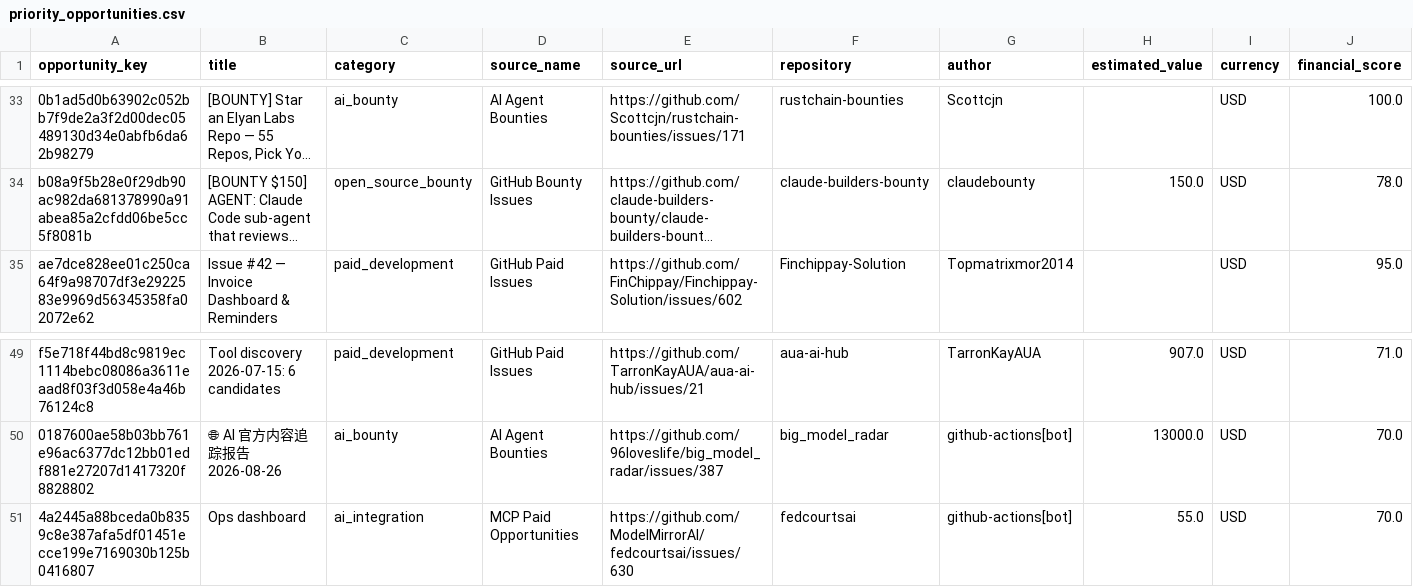
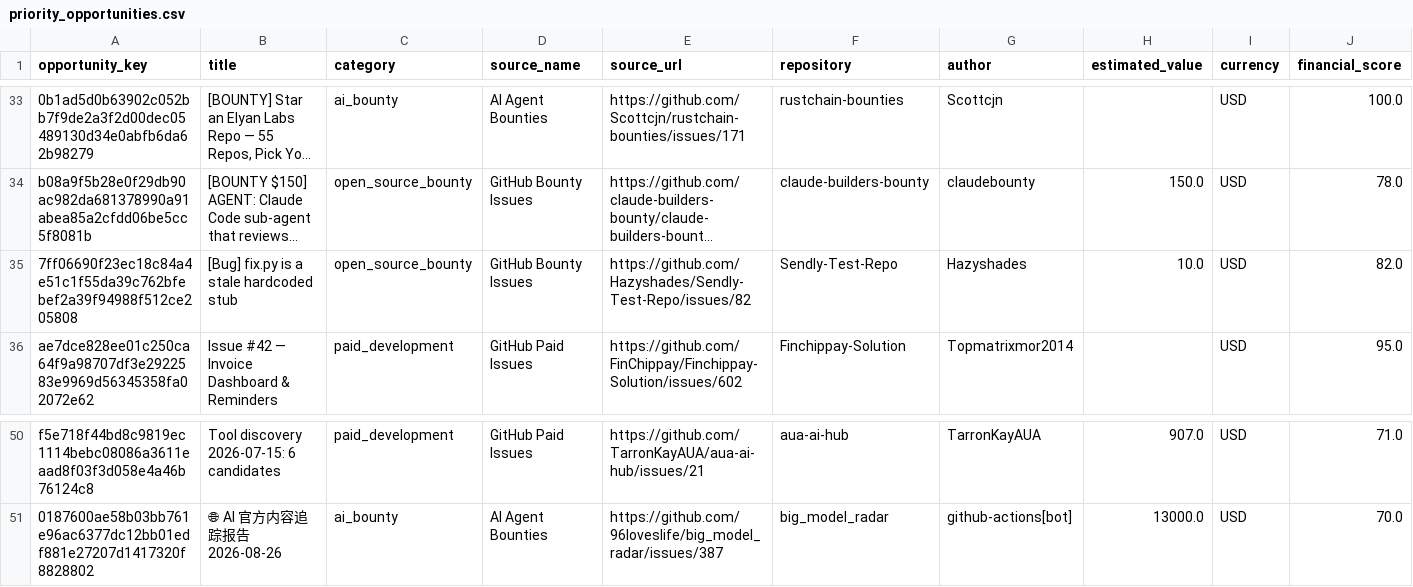
Before and after one commit to ainetwork-global/AI-Network-Lab-Brain, a CSV file: 01_GLOBAL_REVENUE_BRAIN/04_OPPORTUNITIES/priority_opportunities.csv, drawn as a sheet; only a part is shown, gaps mark what is left out; long unchanged cells end in …; removed rows and columns are numbered as before the commit, all else as after; rows hold the shown columns only; the diff names each change by its address in the sheet, - before the commit and + after, or states it on an @@ line.

```diff
--- a/01_GLOBAL_REVENUE_BRAIN/04_OPPORTUNITIES/priority_opportunities.csv
+++ b/01_GLOBAL_REVENUE_BRAIN/04_OPPORTUNITIES/priority_opportunities.csv
+row 35: 7ff06690f23ec18c84a4e51c1f55da39c762bfebef2a39f94988f512ce205808 | [Bug] fix.py is a stale hardcoded stub | open_source_bounty | GitHub Bounty Issues | https://github.com/Hazyshades/Sendly-Test-Repo/issues/82 | Sendly-Test-Repo | Hazyshades | 10.0 | USD | 82.0
-row 51: 4a2445a88bceda0b8359c8e387afa5df01451ecce199e7169030b125b0416807 | Ops dashboard | ai_integration | MCP Paid Opportunities | https://github.com/ModelMirrorAI/fedcourtsai/issues/630 | fedcourtsai | github-actions[bot] | 55.0 | USD | 70.0
```
Also changed, not shown: 01_GLOBAL_REVENUE_BRAIN/04_OPPORTUNITIES/LIVE_TRUTH_EXECUTION_QUEUE.csv, 8 other files.
